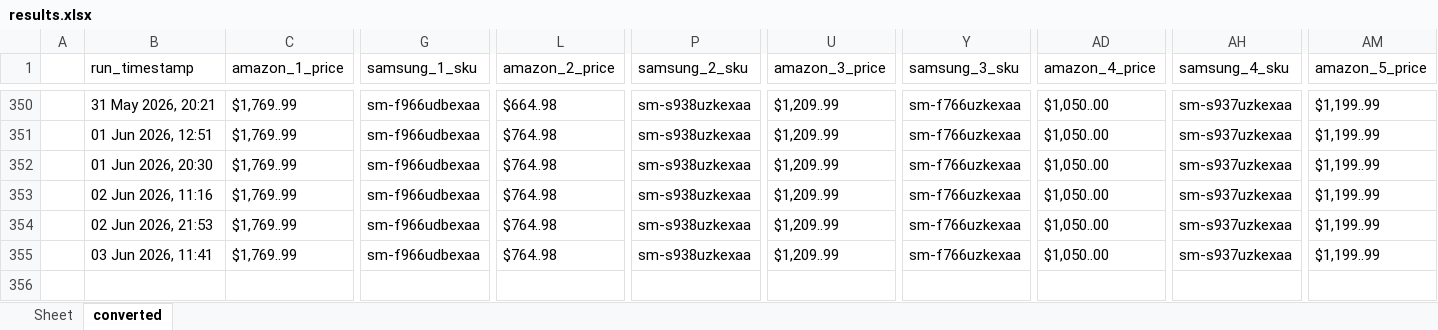
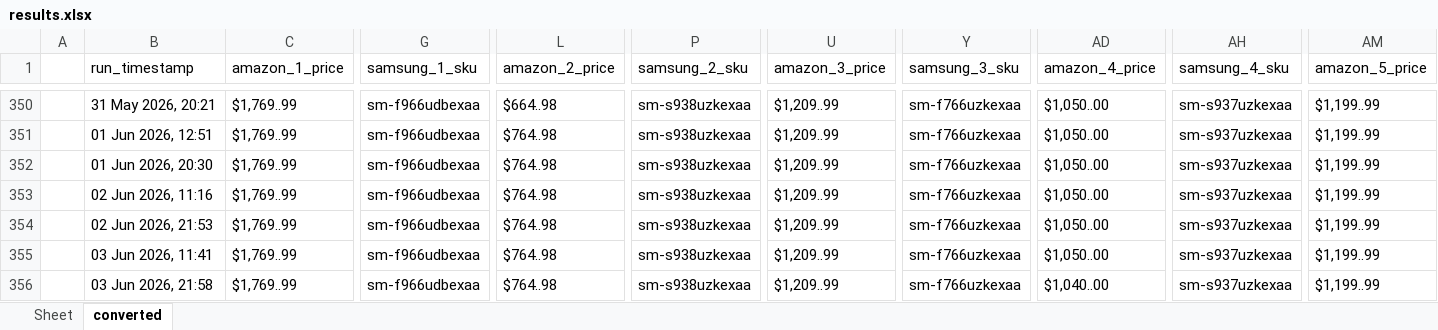
Before and after one commit to h-rathi/newGit, an Excel workbook: outputs/results.xlsx, sheet converted, drawn as a sheet; only a part is shown, gaps mark what is left out; values as stored, in another font and other column widths than the file's, no borders; rows hold the shown columns only; the diff names each change by its address in the sheet, - before the commit and + after, or states it on an @@ line.

```diff
--- a/outputs/results.xlsx (sheet converted)
+++ b/outputs/results.xlsx (sheet converted)
+row 356:  | 03 Jun 2026, 21:58 | $1,769..99 | sm-f966udbexaa | $764..98 | sm-s938uzkexaa | $1,209..99 | sm-f766uzkexaa | $1,040..00 | sm-s937uzkexaa | $1,199..99
```
Also changed, not shown: sheet Sheet, 29 other files.
